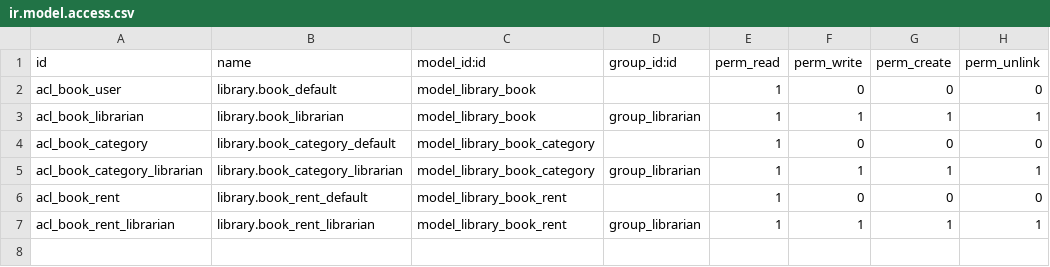
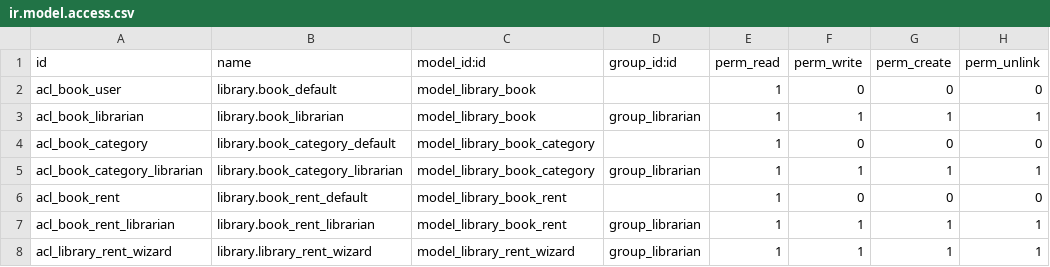
Before and after one commit to rodrigonevest/odoo, a CSV file: extra-addons/library/security/ir.model.access.csv, drawn as a sheet.

Commit message:
update-wizard

```diff
--- a/extra-addons/library/security/ir.model.access.csv
+++ b/extra-addons/library/security/ir.model.access.csv
@@ -7 +7,2 @@ acl_book_rent,library.book_rent_default,model_library_book_rent,,1,0,0,0
 acl_book_rent_librarian,library.book_rent_librarian,model_library_book_rent,group_librarian,1,1,1,1
+acl_library_rent_wizard,library.library_rent_wizard,model_library_rent_wizard,group_librarian,1,1,1,1
```
Also changed, not shown: 10 other files.
